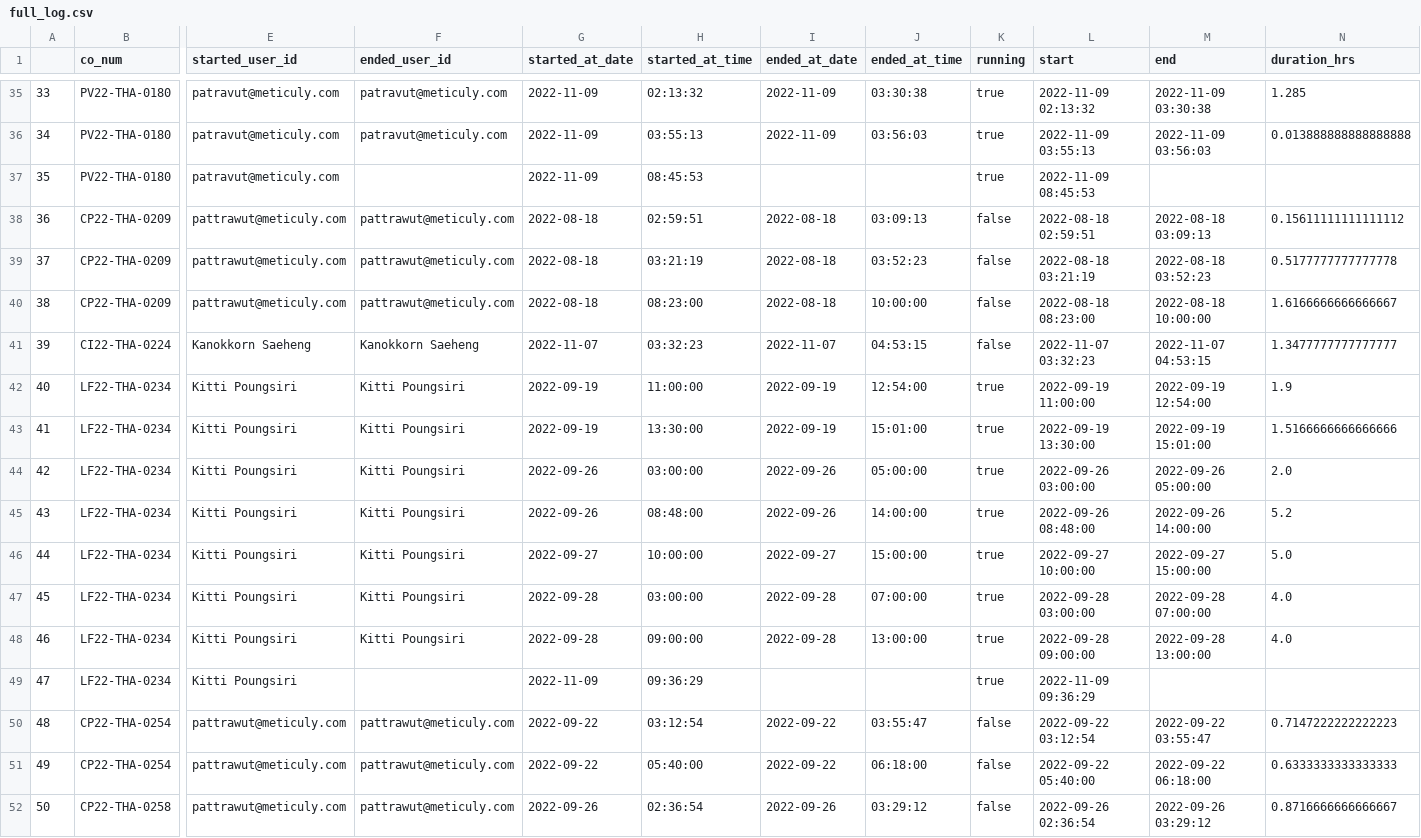
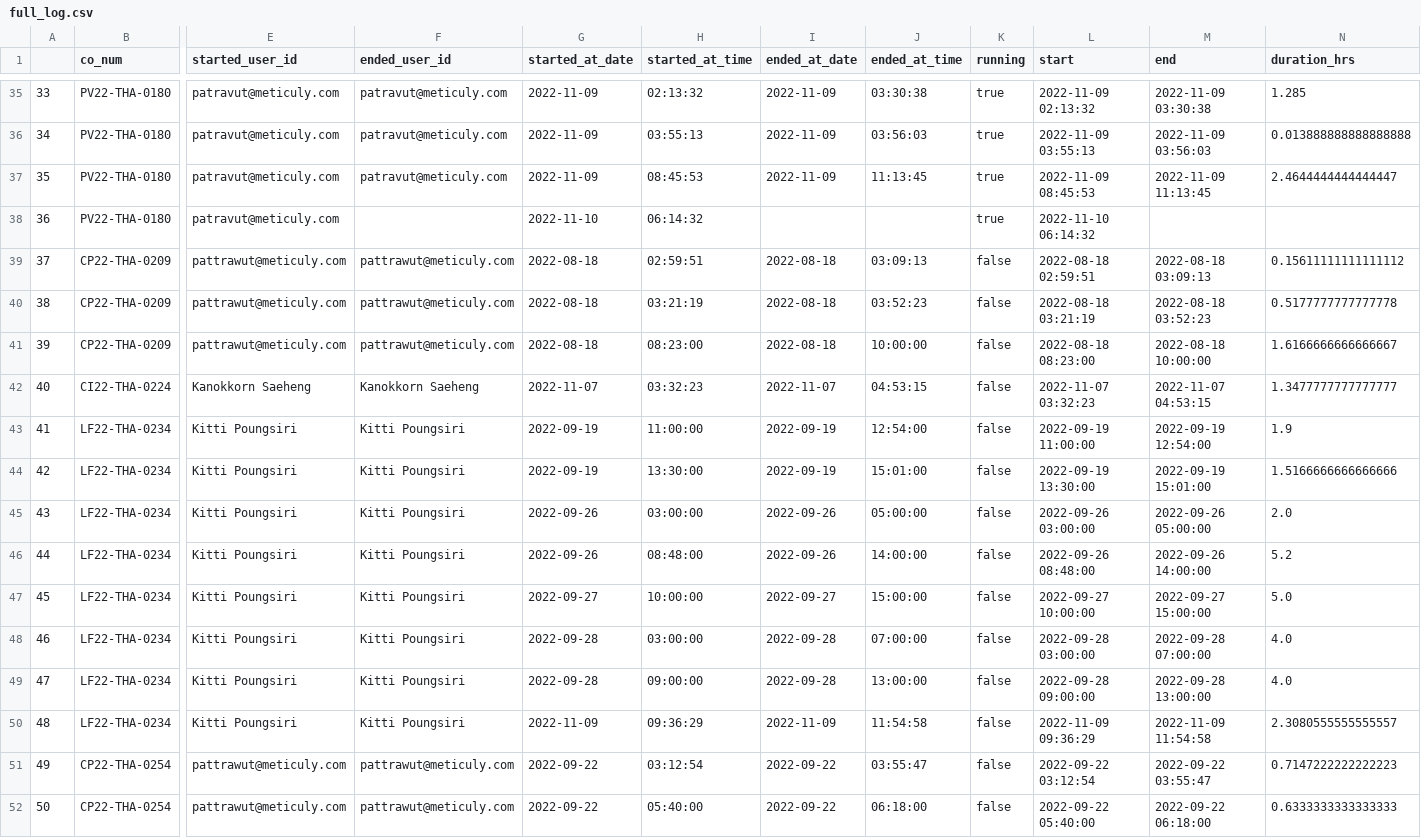
Before and after one commit to palmkanin/meticuly_dashboard, a CSV file: full_log.csv, drawn as a sheet; only a part is shown, gaps mark what is left out; the shorter side is filled out with more unchanged rows; addresses are those after the commit; rows hold the shown columns only; the diff covers the shown part only; the diff names each change by its address in the sheet, - before the commit and + after, or states it on an @@ line.

```diff
--- a/full_log.csv
+++ b/full_log.csv
+row 37: 35 | PV22-THA-0180 | patravut@meticuly.com | patravut@meticuly.com | 2022-11-09 | 08:45:53 | 2022-11-09 | 11:13:45 | true | 2022-11-09 08:45:53 | 2022-11-09 11:13:45 | 2.4644444444444447
@@ column A renumbered from row 38 down @@
-G38 (started_at_date): 2022-11-09
+G38 (started_at_date): 2022-11-10
-H38 (started_at_time): 08:45:53
+H38 (started_at_time): 06:14:32
-L38 (start): 2022-11-09 08:45:53
+L38 (start): 2022-11-10 06:14:32
-K43:K50 (running): true
+K43:K50 (running): false
-F50 (ended_user_id): (empty)
+F50 (ended_user_id): Kitti Poungsiri
-I50 (ended_at_date): (empty)
+I50 (ended_at_date): 2022-11-09
-J50 (ended_at_time): (empty)
+J50 (ended_at_time): 11:54:58
-M50 (end): (empty)
+M50 (end): 2022-11-09 11:54:58
-N50 (duration_hrs): (empty)
+N50 (duration_hrs): 2.3080555555555557
```
Also changed, not shown: 8 added rows and 49 edited cells elsewhere in this file, 2 other files.
